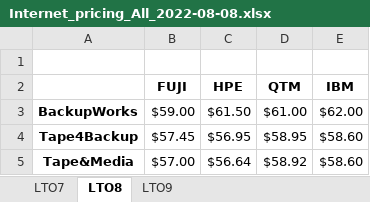
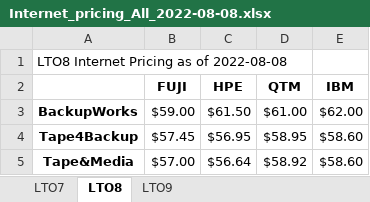
Before and after one commit to K-Fukasawa/Price_tracker, an Excel workbook: Internet_pricing_All_2022-08-08.xlsx, sheet LTO8, drawn as a sheet; values as stored, in another font and other column widths than the file's, no borders; the diff names each change by its address in the sheet, - before the commit and + after, or states it on an @@ line.

```diff
--- a/Internet_pricing_All_2022-08-08.xlsx (sheet LTO8)
+++ b/Internet_pricing_All_2022-08-08.xlsx (sheet LTO8)
-A1: (empty)
+A1: LTO8 Internet Pricing as of 2022-08-08
```
Also changed, not shown: sheet LTO9, sheet LTO7, 4 other files.
